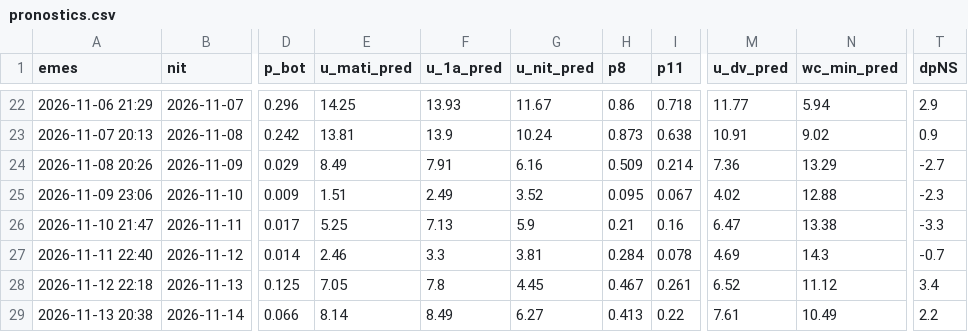
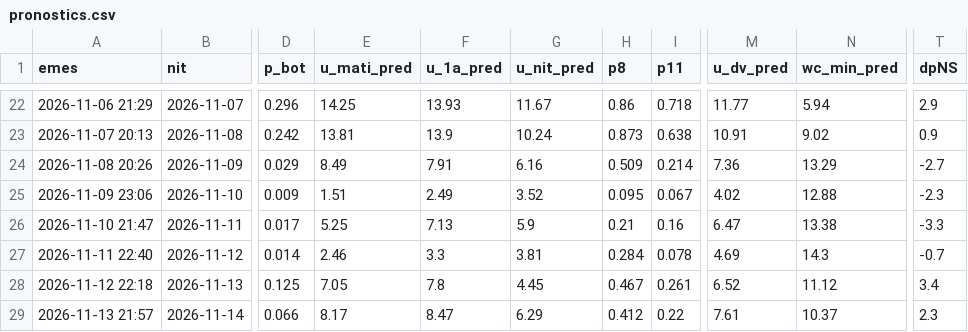
Before and after one commit to adriabarbeta/saligarda, a CSV file: derived/pronostics.csv, drawn as a sheet; only a part is shown, gaps mark what is left out; the diff names each change by its address in the sheet, - before the commit and + after, or states it on an @@ line.

Commit message:
pronostic 2026-11-13

```diff
--- a/derived/pronostics.csv
+++ b/derived/pronostics.csv
-A29 (emes): 2026-11-13 20:38
+A29 (emes): 2026-11-13 21:57
-E29 (u_mati_pred): 8.14
+E29 (u_mati_pred): 8.17
-F29 (u_1a_pred): 8.49
+F29 (u_1a_pred): 8.47
-G29 (u_nit_pred): 6.27
+G29 (u_nit_pred): 6.29
-H29 (p8): 0.413
+H29 (p8): 0.412
-N29 (wc_min_pred): 10.49
+N29 (wc_min_pred): 10.37
-T29 (dpNS): 2.2
+T29 (dpNS): 2.3
```
Also changed, not shown: 1 other file.
